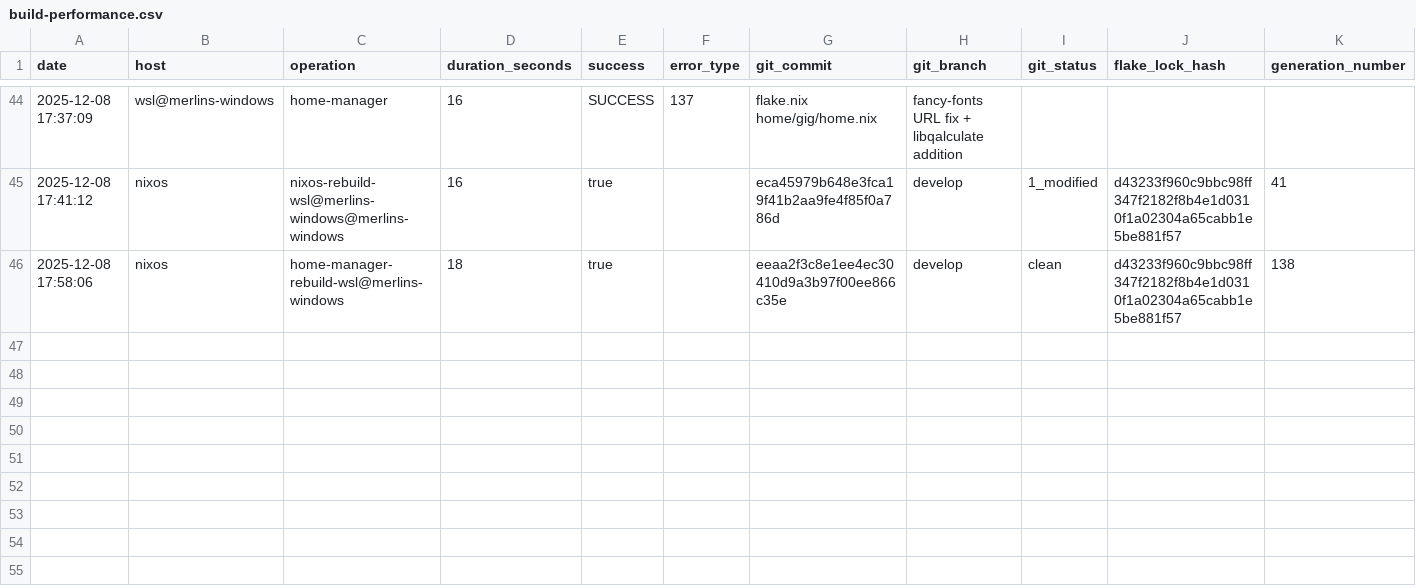
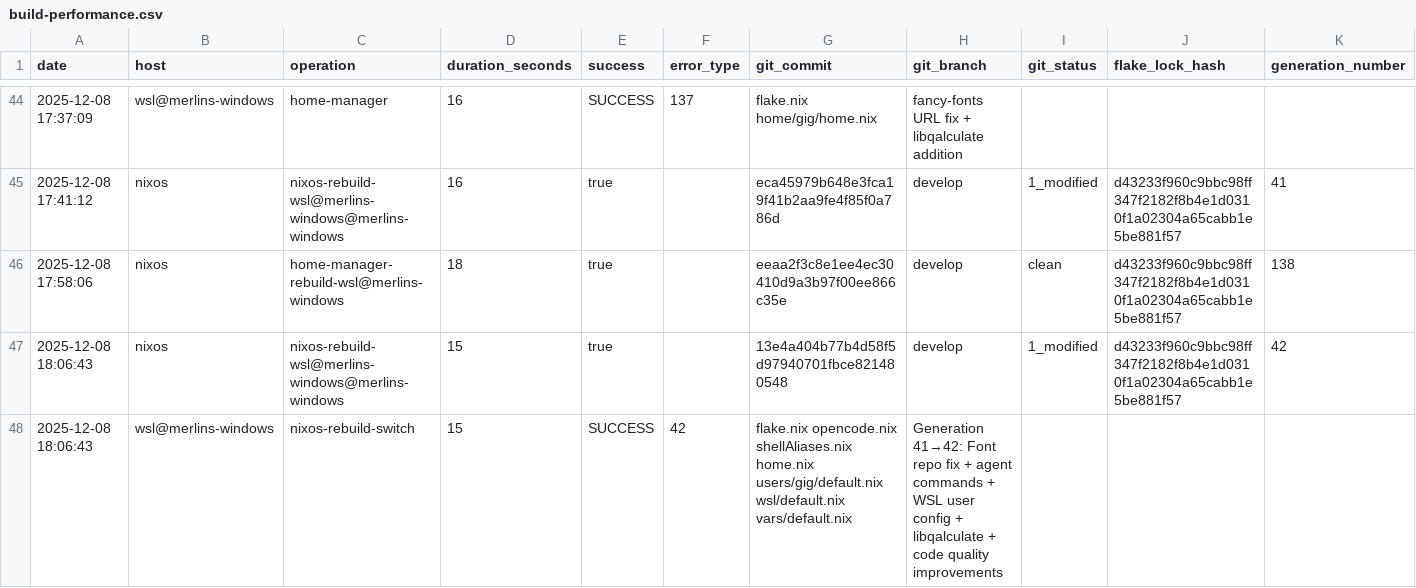
Before and after one commit to gignsky/.dotfiles, a CSV file: scottys-journal/metrics/build-performance.csv, drawn as a sheet; only a part is shown, gaps mark what is left out; rows hold the shown columns only; the diff names each change by its address in the sheet, - before the commit and + after, or states it on an @@ line.

Commit message:
docs: Document successful nixos-rebuild WSL generation 41→42
Technical Documentation:
- Build Duration: 15 seconds (excellent performance)
- Configuration Changes: 7 files modified with comprehensive improvements
- Package Additions: libqalculate (scientific calculator for Windows replacement)
- WSL Configuration: User ID override (uid=1000, gid=1701) for proper mapping
- Repository Fix: Corrected fancy-fonts URL dependency
- Agent Commands: Added log-status and commit implementations
- Code Quality: Variable naming fixes and inherit usage improvements

Chief-Engineer: Montgomery Scott <2025-12-08 18:14:00>

```diff
--- a/scottys-journal/metrics/build-performance.csv
+++ b/scottys-journal/metrics/build-performance.csv
+row 47: 2025-12-08 18:06:43 | nixos | nixos-rebuild-wsl@merlins-windows@merlins-windows | 15 | true |  | 13e4a404b77b4d58f5d97940701fbce821480548 | develop | 1_modified | d43233f960c9bbc98ff347f2182f8b4e1d0310f1a02304a65cabb1e5be881f57 | 42
+row 48: 2025-12-08 18:06:43 | wsl@merlins-windows | nixos-rebuild-switch | 15 | SUCCESS | 42 | flake.nix opencode.nix shellAliases.nix home.nix users/gig/default.nix wsl/default.nix vars/default.nix | Generation 41→42: Font repo fix + agent commands + WSL user config + libqalculate + code quality improvements
```
Also changed, not shown: 1 other file.
